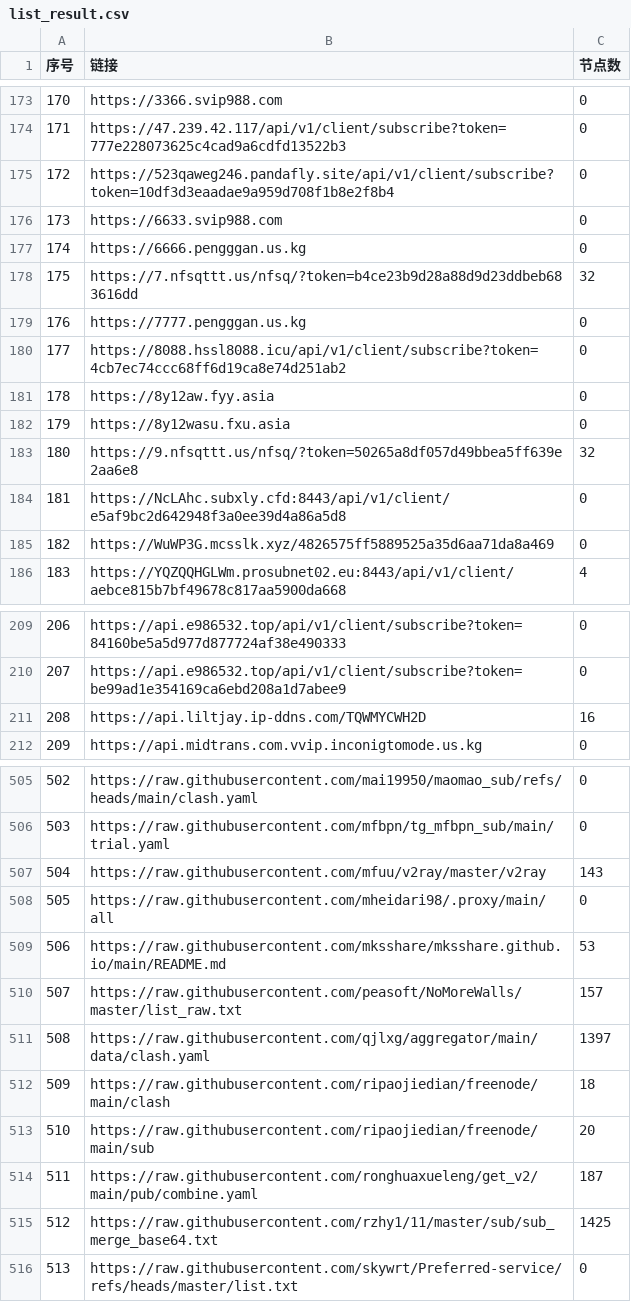
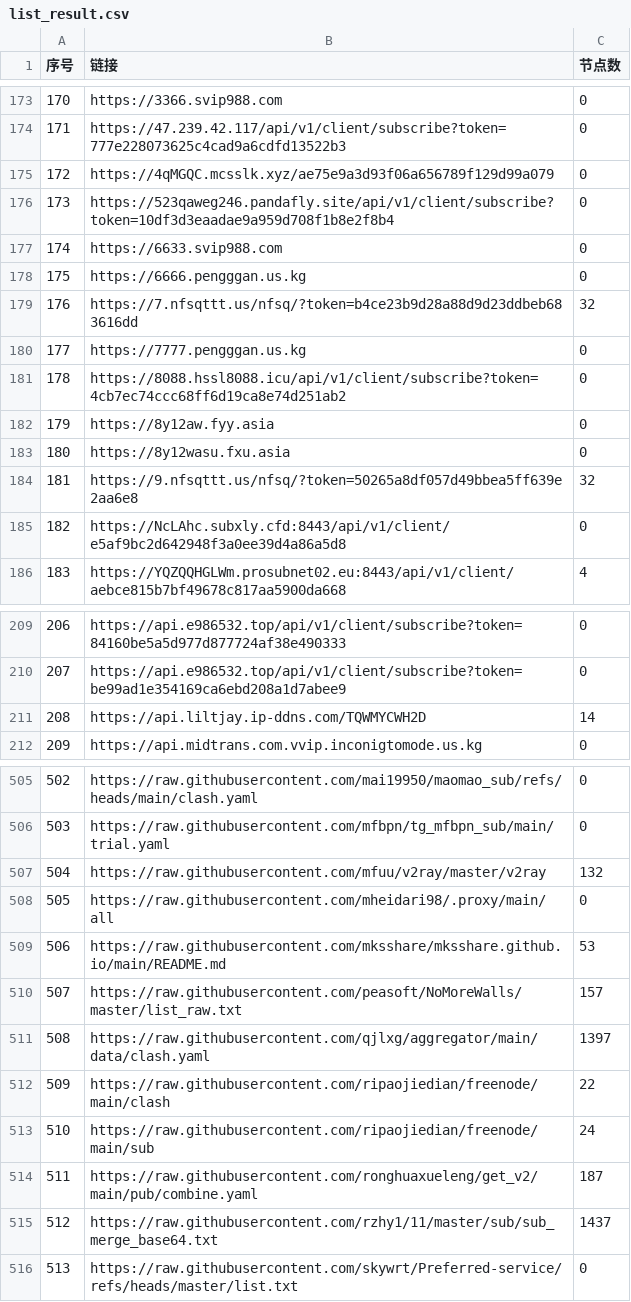
Before and after one commit to 3878590578/NoMoreWalls, a CSV file: list_result.csv, drawn as a sheet; only a part is shown, gaps mark what is left out; the diff covers the shown part only.

```diff
--- a/list_result.csv
+++ b/list_result.csv
@@ -174,13 +174,13 @@
 171,https://47.239.42.117/api/v1/client/subscribe?token=777e228073625c4cad9a6cdfd13522b3,0
-172,https://523qaweg246.pandafly.site/api/v1/client/subscribe?token=10df3d3eaadae9a959d708f1b8e2f8b4,0
-173,https://6633.svip988.com,0
-174,https://6666.pengggan.us.kg,0
-175,https://7.nfsqttt.us/nfsq/?token=b4ce23b9d28a88d9d23ddbeb683616dd,32
-176,https://7777.pengggan.us.kg,0
-177,https://8088.hssl8088.icu/api/v1/client/subscribe?token=4cb7ec74ccc68ff6d19ca8e74d251ab2,0
-178,https://8y12aw.fyy.asia,0
-179,https://8y12wasu.fxu.asia,0
-180,https://9.nfsqttt.us/nfsq/?token=50265a8df057d49bbea5ff639e2aa6e8,32
-181,https://NcLAhc.subxly.cfd:8443/api/v1/client/e5af9bc2d642948f3a0ee39d4a86a5d8,0
-182,https://WuWP3G.mcsslk.xyz/4826575ff5889525a35d6aa71da8a469,0
+172,https://4qMGQC.mcsslk.xyz/ae75e9a3d93f06a656789f129d99a079,0
+173,https://523qaweg246.pandafly.site/api/v1/client/subscribe?token=10df3d3eaadae9a959d708f1b8e2f8b4,0
+174,https://6633.svip988.com,0
+175,https://6666.pengggan.us.kg,0
+176,https://7.nfsqttt.us/nfsq/?token=b4ce23b9d28a88d9d23ddbeb683616dd,32
+177,https://7777.pengggan.us.kg,0
+178,https://8088.hssl8088.icu/api/v1/client/subscribe?token=4cb7ec74ccc68ff6d19ca8e74d251ab2,0
+179,https://8y12aw.fyy.asia,0
+180,https://8y12wasu.fxu.asia,0
+181,https://9.nfsqttt.us/nfsq/?token=50265a8df057d49bbea5ff639e2aa6e8,32
+182,https://NcLAhc.subxly.cfd:8443/api/v1/client/e5af9bc2d642948f3a0ee39d4a86a5d8,0
 183,https://YQZQQHGLWm.prosubnet02.eu:8443/api/v1/client/aebce815b7bf49678c817aa5900da668,4
@@ -210,3 +210,3 @@
 207,https://api.e986532.top/api/v1/client/subscribe?token=be99ad1e354169ca6ebd208a1d7abee9,0
-208,https://api.liltjay.ip-ddns.com/TQWMYCWH2D,16
+208,https://api.liltjay.ip-ddns.com/TQWMYCWH2D,14
 209,https://api.midtrans.com.vvip.inconigtomode.us.kg,0
@@ -506,3 +506,3 @@
 503,https://raw.githubusercontent.com/mfbpn/tg_mfbpn_sub/main/trial.yaml,0
-504,https://raw.githubusercontent.com/mfuu/v2ray/master/v2ray,143
+504,https://raw.githubusercontent.com/mfuu/v2ray/master/v2ray,132
 505,https://raw.githubusercontent.com/mheidari98/.proxy/main/all,0
@@ -511,6 +511,6 @@
 508,https://raw.githubusercontent.com/qjlxg/aggregator/main/data/clash.yaml,1397
-509,https://raw.githubusercontent.com/ripaojiedian/freenode/main/clash,18
-510,https://raw.githubusercontent.com/ripaojiedian/freenode/main/sub,20
+509,https://raw.githubusercontent.com/ripaojiedian/freenode/main/clash,22
+510,https://raw.githubusercontent.com/ripaojiedian/freenode/main/sub,24
 511,https://raw.githubusercontent.com/ronghuaxueleng/get_v2/main/pub/combine.yaml,187
-512,https://raw.githubusercontent.com/rzhy1/11/master/sub/sub_merge_base64.txt,1425
+512,https://raw.githubusercontent.com/rzhy1/11/master/sub/sub_merge_base64.txt,1437
 513,https://raw.githubusercontent.com/skywrt/Preferred-service/refs/heads/master/list.txt,0
```
Also changed, not shown: 16 edited cells elsewhere in this file, 43 other files.
